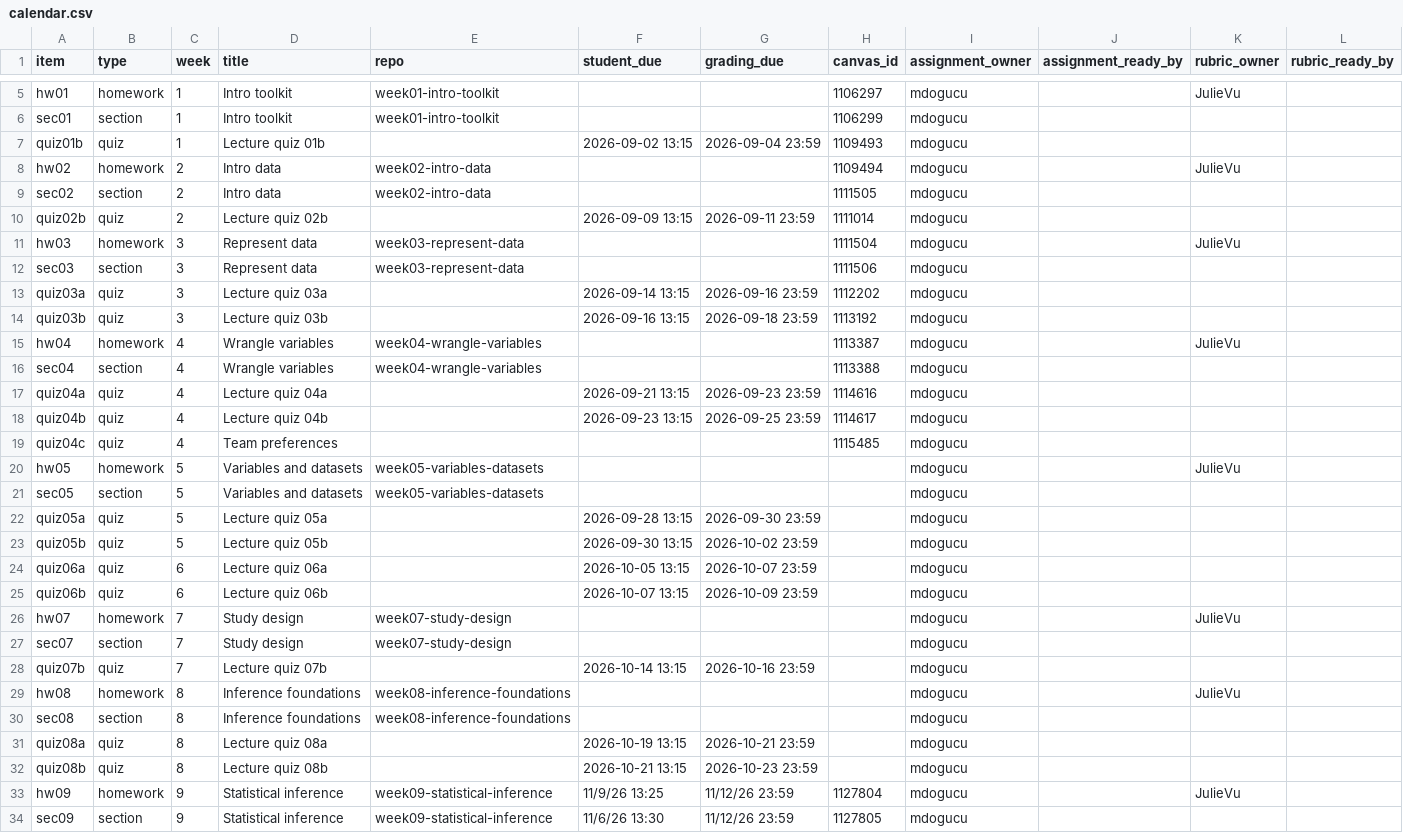
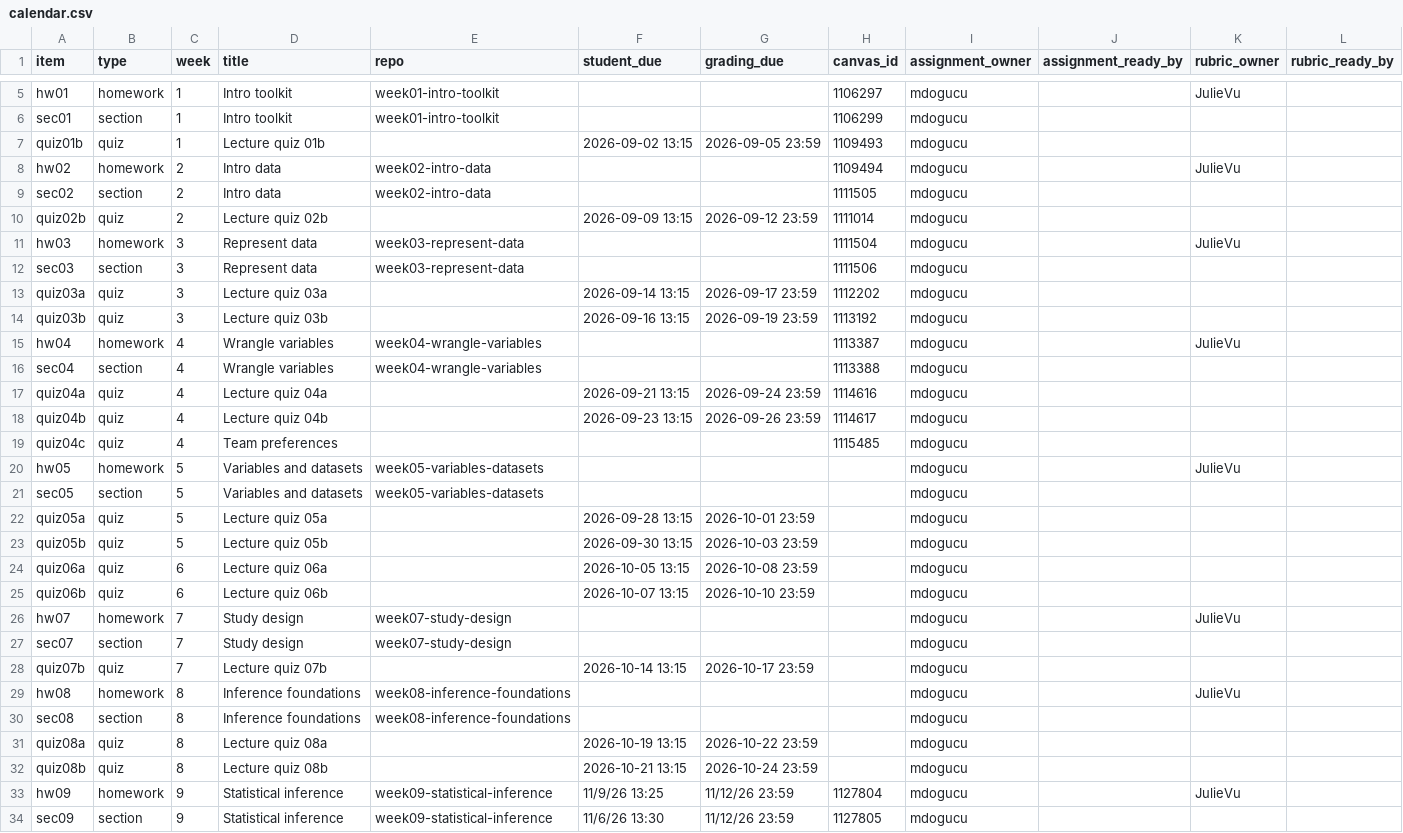
Before and after one commit to mdogucu/new-grading-workflow, a CSV file: admin/config/calendar.csv, drawn as a sheet; only a part is shown, gaps mark what is left out; the diff covers the shown part only.

```diff
--- a/admin/config/calendar.csv
+++ b/admin/config/calendar.csv
@@ -6,14 +6,14 @@ hw01,homework,1,Intro toolkit,week01-intro-toolkit,,,1106297,mdogucu,,JulieVu,
 sec01,section,1,Intro toolkit,week01-intro-toolkit,,,1106299,mdogucu,,,
-quiz01b,quiz,1,Lecture quiz 01b,,2026-09-02 13:15,2026-09-04 23:59,1109493,mdogucu,,,
+quiz01b,quiz,1,Lecture quiz 01b,,2026-09-02 13:15,2026-09-05 23:59,1109493,mdogucu,,,
 hw02,homework,2,Intro data,week02-intro-data,,,1109494,mdogucu,,JulieVu,
 sec02,section,2,Intro data,week02-intro-data,,,1111505,mdogucu,,,
-quiz02b,quiz,2,Lecture quiz 02b,,2026-09-09 13:15,2026-09-11 23:59,1111014,mdogucu,,,
+quiz02b,quiz,2,Lecture quiz 02b,,2026-09-09 13:15,2026-09-12 23:59,1111014,mdogucu,,,
 hw03,homework,3,Represent data,week03-represent-data,,,1111504,mdogucu,,JulieVu,
 sec03,section,3,Represent data,week03-represent-data,,,1111506,mdogucu,,,
-quiz03a,quiz,3,Lecture quiz 03a,,2026-09-14 13:15,2026-09-16 23:59,1112202,mdogucu,,,
-quiz03b,quiz,3,Lecture quiz 03b,,2026-09-16 13:15,2026-09-18 23:59,1113192,mdogucu,,,
+quiz03a,quiz,3,Lecture quiz 03a,,2026-09-14 13:15,2026-09-17 23:59,1112202,mdogucu,,,
+quiz03b,quiz,3,Lecture quiz 03b,,2026-09-16 13:15,2026-09-19 23:59,1113192,mdogucu,,,
 hw04,homework,4,Wrangle variables,week04-wrangle-variables,,,1113387,mdogucu,,JulieVu,
 sec04,section,4,Wrangle variables,week04-wrangle-variables,,,1113388,mdogucu,,,
-quiz04a,quiz,4,Lecture quiz 04a,,2026-09-21 13:15,2026-09-23 23:59,1114616,mdogucu,,,
-quiz04b,quiz,4,Lecture quiz 04b,,2026-09-23 13:15,2026-09-25 23:59,1114617,mdogucu,,,
+quiz04a,quiz,4,Lecture quiz 04a,,2026-09-21 13:15,2026-09-24 23:59,1114616,mdogucu,,,
+quiz04b,quiz,4,Lecture quiz 04b,,2026-09-23 13:15,2026-09-26 23:59,1114617,mdogucu,,,
 quiz04c,quiz,4,Team preferences,,,,1115485,mdogucu,,,
@@ -21,13 +21,13 @@ hw05,homework,5,Variables and datasets,week05-variables-datasets,,,,mdogucu,,Jul
 sec05,section,5,Variables and datasets,week05-variables-datasets,,,,mdogucu,,,
-quiz05a,quiz,5,Lecture quiz 05a,,2026-09-28 13:15,2026-09-30 23:59,,mdogucu,,,
-quiz05b,quiz,5,Lecture quiz 05b,,2026-09-30 13:15,2026-10-02 23:59,,mdogucu,,,
-quiz06a,quiz,6,Lecture quiz 06a,,2026-10-05 13:15,2026-10-07 23:59,,mdogucu,,,
-quiz06b,quiz,6,Lecture quiz 06b,,2026-10-07 13:15,2026-10-09 23:59,,mdogucu,,,
+quiz05a,quiz,5,Lecture quiz 05a,,2026-09-28 13:15,2026-10-01 23:59,,mdogucu,,,
+quiz05b,quiz,5,Lecture quiz 05b,,2026-09-30 13:15,2026-10-03 23:59,,mdogucu,,,
+quiz06a,quiz,6,Lecture quiz 06a,,2026-10-05 13:15,2026-10-08 23:59,,mdogucu,,,
+quiz06b,quiz,6,Lecture quiz 06b,,2026-10-07 13:15,2026-10-10 23:59,,mdogucu,,,
 hw07,homework,7,Study design,week07-study-design,,,,mdogucu,,JulieVu,
 sec07,section,7,Study design,week07-study-design,,,,mdogucu,,,
-quiz07b,quiz,7,Lecture quiz 07b,,2026-10-14 13:15,2026-10-16 23:59,,mdogucu,,,
+quiz07b,quiz,7,Lecture quiz 07b,,2026-10-14 13:15,2026-10-17 23:59,,mdogucu,,,
 hw08,homework,8,Inference foundations,week08-inference-foundations,,,,mdogucu,,JulieVu,
 sec08,section,8,Inference foundations,week08-inference-foundations,,,,mdogucu,,,
-quiz08a,quiz,8,Lecture quiz 08a,,2026-10-19 13:15,2026-10-21 23:59,,mdogucu,,,
-quiz08b,quiz,8,Lecture quiz 08b,,2026-10-21 13:15,2026-10-23 23:59,,mdogucu,,,
+quiz08a,quiz,8,Lecture quiz 08a,,2026-10-19 13:15,2026-10-22 23:59,,mdogucu,,,
+quiz08b,quiz,8,Lecture quiz 08b,,2026-10-21 13:15,2026-10-24 23:59,,mdogucu,,,
 hw09,homework,9,Statistical inference,week09-statistical-inference,11/9/26 13:25,11/12/26 23:59,1127804,mdogucu,,JulieVu,
```
Also changed, not shown: 11 edited cells elsewhere in this file, 17 other files.
